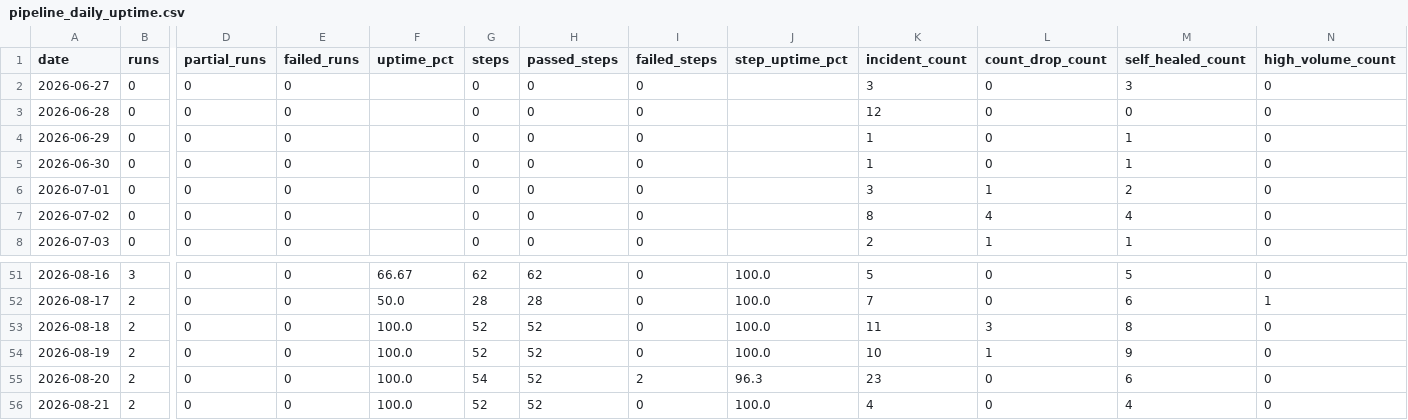
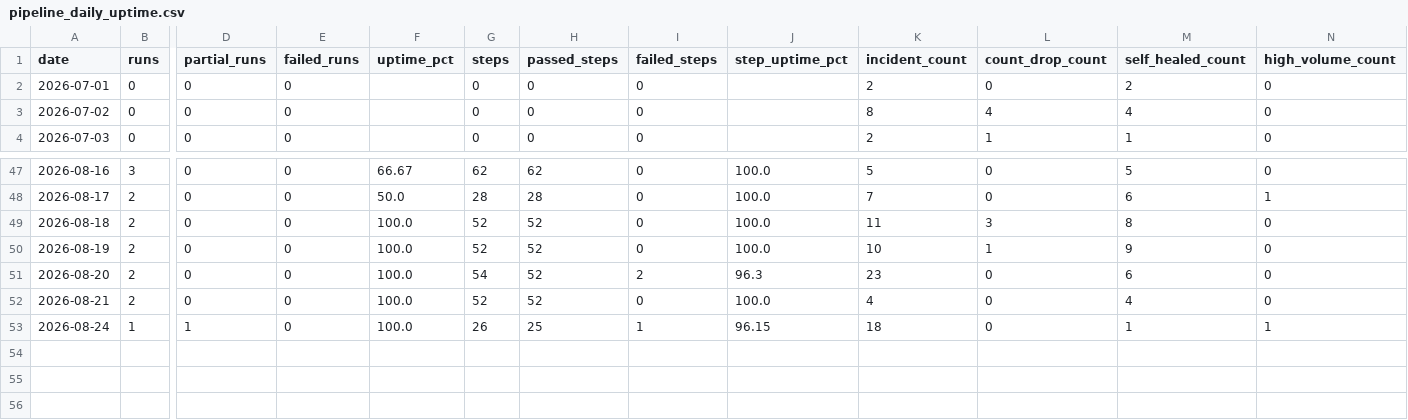
Before and after one commit to MikeWooCerna/Pac-Biz, a CSV file: pipeline_daily_uptime.csv, drawn as a sheet; only a part is shown, gaps mark what is left out; removed rows and columns are numbered as before the commit, all else as after; rows hold the shown columns only; the diff names each change by its address in the sheet, - before the commit and + after, or states it on an @@ line.

```diff
--- a/pipeline_daily_uptime.csv
+++ b/pipeline_daily_uptime.csv
-row 2: 2026-06-27 | 0 | 0 | 0 |  | 0 | 0 | 0 |  | 3 | 0 | 3 | 0
-row 3: 2026-06-28 | 0 | 0 | 0 |  | 0 | 0 | 0 |  | 12 | 0 | 0 | 0
-row 4: 2026-06-29 | 0 | 0 | 0 |  | 0 | 0 | 0 |  | 1 | 0 | 1 | 0
-row 5: 2026-06-30 | 0 | 0 | 0 |  | 0 | 0 | 0 |  | 1 | 0 | 1 | 0
-K2 (incident_count): 3
+K2 (incident_count): 2
-L2 (count_drop_count): 1
+L2 (count_drop_count): 0
+row 53: 2026-08-24 | 1 | 1 | 0 | 100.0 | 26 | 25 | 1 | 96.15 | 18 | 0 | 1 | 1
```
Also changed, not shown: pipeline_step_history.csv, 3 other files.
